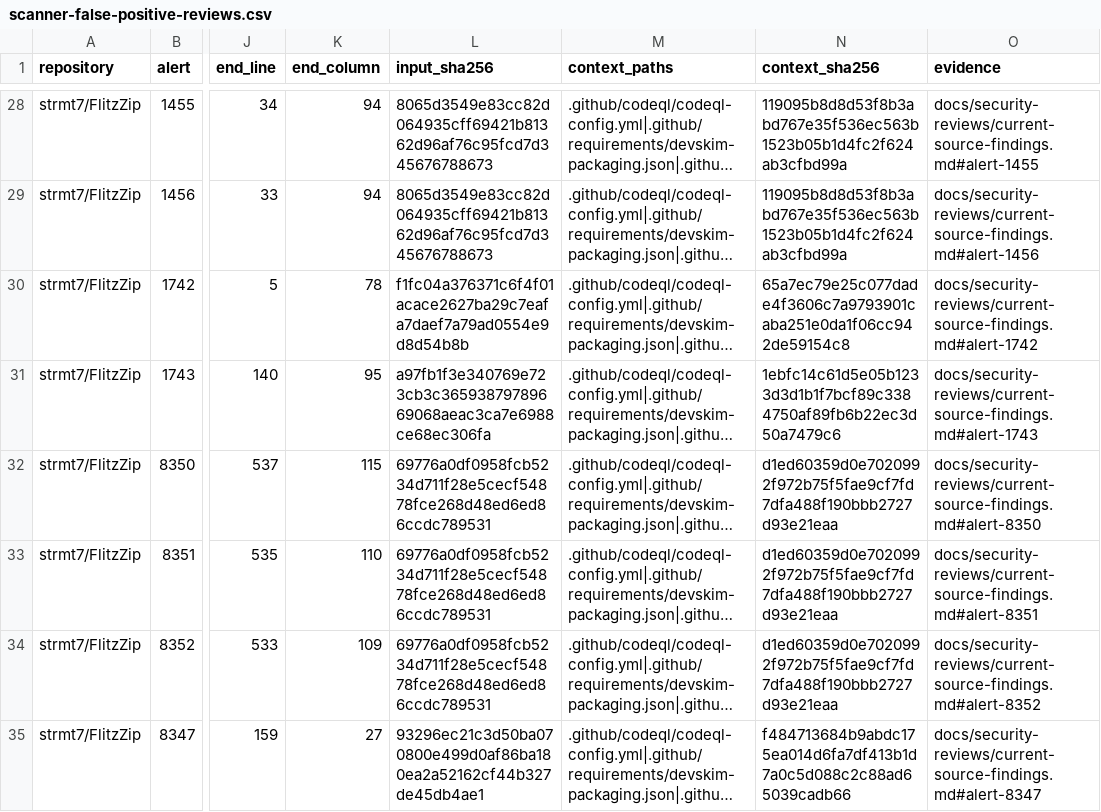
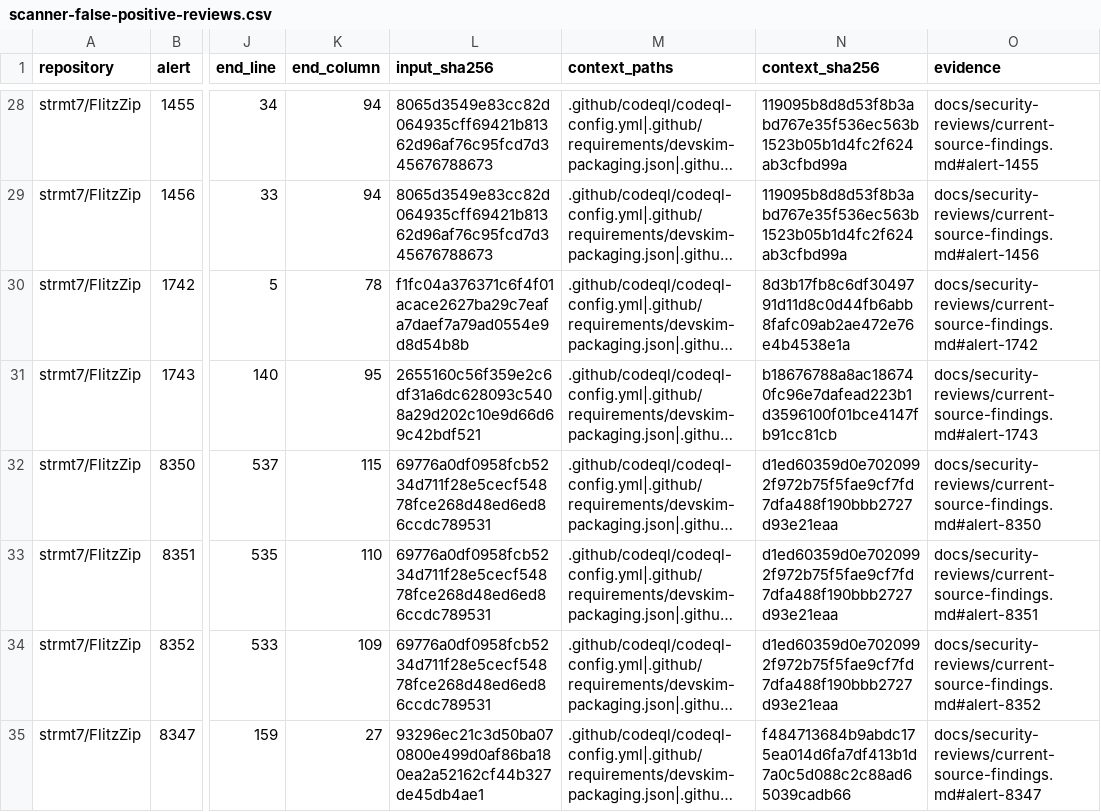
Before and after one commit to strmt7/FlitzZip, a CSV file: .github/scanner-false-positive-reviews.csv, drawn as a sheet; only a part is shown, gaps mark what is left out; long unchanged cells end in …; the diff names each change by its address in the sheet, - before the commit and + after, or states it on an @@ line.

```diff
--- a/.github/scanner-false-positive-reviews.csv
+++ b/.github/scanner-false-positive-reviews.csv
-N30 (context_sha256): 65a7ec79e25c077dade4f3606c7a9793901caba251e0da1f06cc942de59154c8
+N30 (context_sha256): 8d3b17fb8c6df3049791d11d8c0d44fb6abb8fafc09ab2ae472e76e4b4538e1a
-L31 (input_sha256): a97fb1f3e340769e723cb3c36593879789669068aeac3ca7e6988ce68ec306fa
+L31 (input_sha256): 2655160c56f359e2c6df31a6dc628093c5408a29d202c10e9d66d69c42bdf521
-N31 (context_sha256): 1ebfc14c61d5e05b1233d3d1b1f7bcf89c3384750af89fb6b22ec3d50a7479c6
+N31 (context_sha256): b18676788a8ac186740fc96e7dafead223b1d3596100f01bce4147fb91cc81cb
```
Also changed, not shown: 7 other files.
